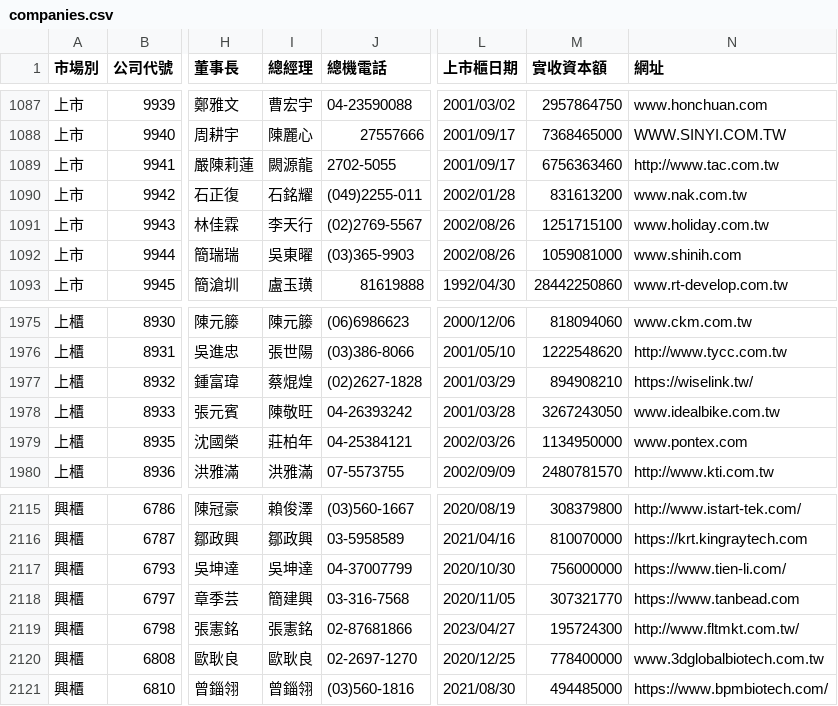
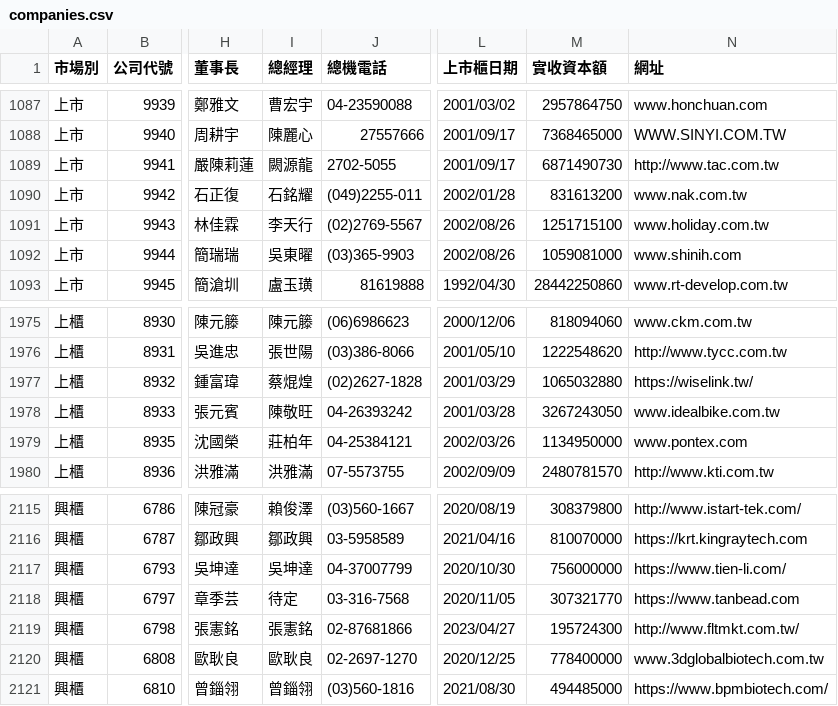
Before and after one commit to Andy-Zhang-22/chailease-work, a CSV file: leads/listed/companies.csv, drawn as a sheet; only a part is shown, gaps mark what is left out; the diff covers the shown part only; the diff names each change by its address in the sheet, - before the commit and + after, or states it on an @@ line.

```diff
--- a/leads/listed/companies.csv
+++ b/leads/listed/companies.csv
-M1089 (實收資本額): 6756363460
+M1089 (實收資本額): 6871490730
-M1977 (實收資本額): 894908210
+M1977 (實收資本額): 1065032880
-I2118 (總經理): 簡建興
+I2118 (總經理): 待定
```
Also changed, not shown: 2 added rows and 5 edited cells elsewhere in this file, 6 other files.
